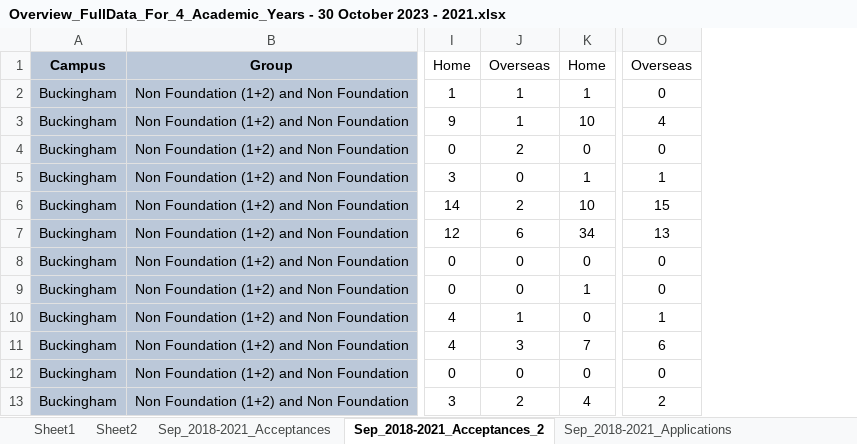
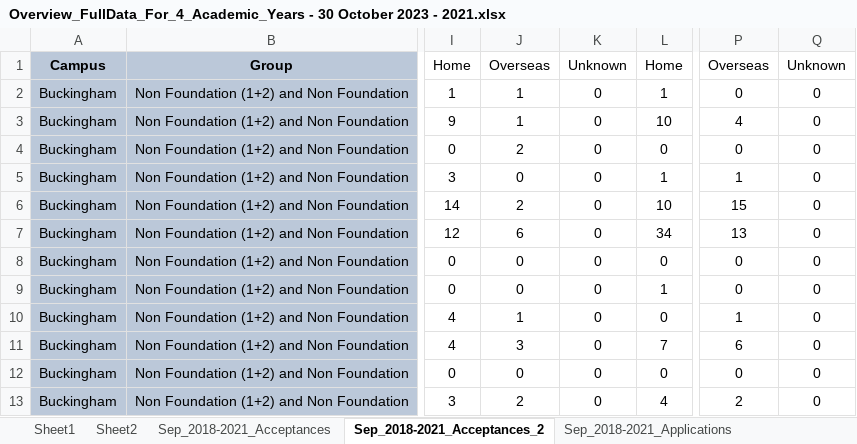
Before and after one commit to kene-onwumbiko/Masters_Final_Project, an Excel workbook: Data and Software/Overview_FullData_For_4_Academic_Years - 30 October 2023 - 2021.xlsx, sheet Sep_2018-2021_Acceptances_2, drawn as a sheet; only a part is shown, gaps mark what is left out; values as stored, in another font and other column widths than the file's, no borders; the diff names each change by its address in the sheet, - before the commit and + after, or states it on an @@ line.

Commit message:
Update Overview_FullData_For_4_Academic_Years - 30 October 2023 - 2021.xlsx

```diff
--- a/Data and Software/Overview_FullData_For_4_Academic_Years - 30 October 2023 - 2021.xlsx (sheet Sep_2018-2021_Acceptances_2)
+++ b/Data and Software/Overview_FullData_For_4_Academic_Years - 30 October 2023 - 2021.xlsx (sheet Sep_2018-2021_Acceptances_2)
+column K, rows 1-13: Unknown | 0 | 0 | 0 | 0 | 0 | 0 | 0 | 0 | 0 | 0 | 0 | 0
+column Q, rows 1-13: Unknown | 0 | 0 | 0 | 0 | 0 | 0 | 0 | 0 | 0 | 0 | 0 | 0
```
Also changed, not shown: sheet Sep_2018-2021_Acceptances.
